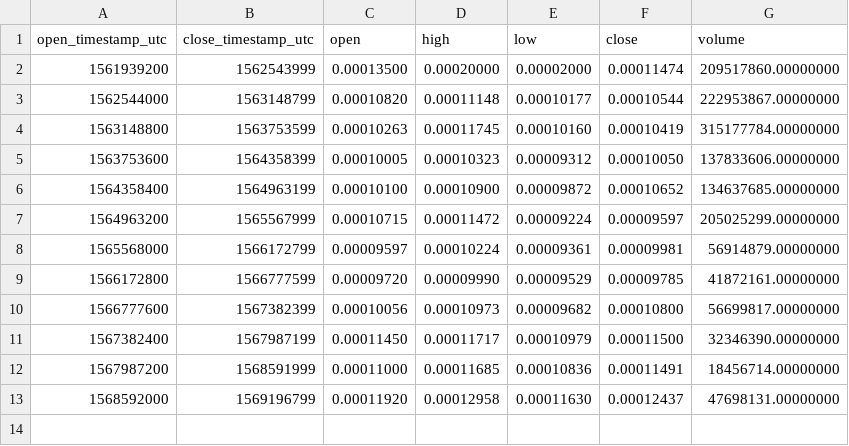
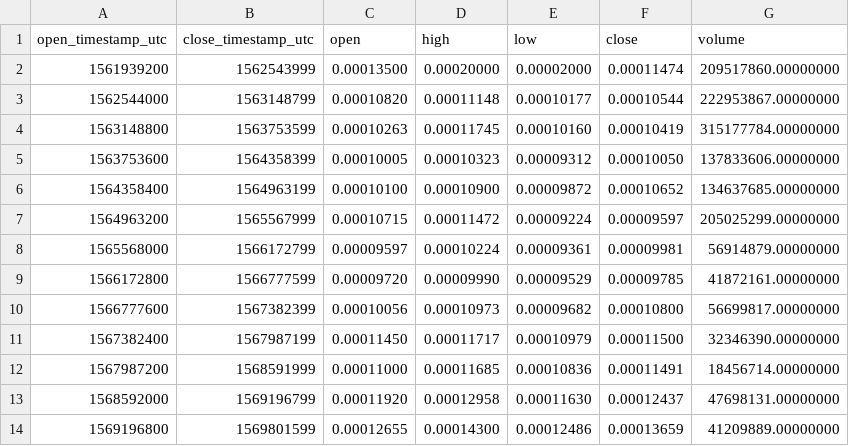
Before and after one commit to cryptobigbro/binance-DOGEBNB, a CSV file: binance-DOGEBNB-1w.csv, drawn as a sheet; the diff names each change by its address in the sheet, - before the commit and + after, or states it on an @@ line.

```diff
--- a/binance-DOGEBNB-1w.csv
+++ b/binance-DOGEBNB-1w.csv
+row 14: 1569196800 | 1569801599 | 0.00012655 | 0.00014300 | 0.00012486 | 0.00013659 | 41209889.00000000
```
Also changed, not shown: binance-DOGEBNB-1d.csv, binance-DOGEBNB-1h.csv.
